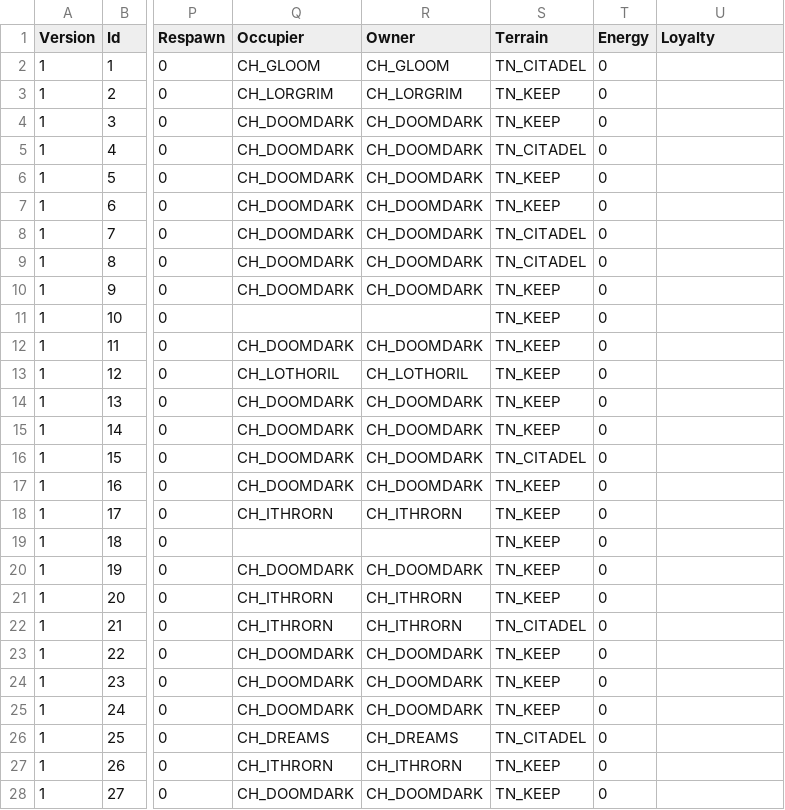
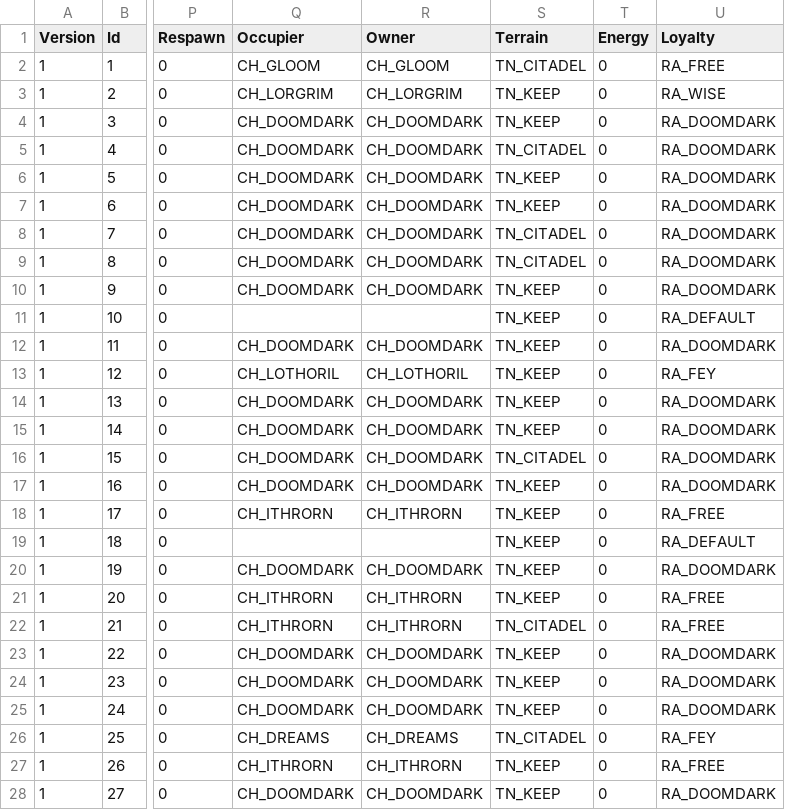
Before and after one commit to ChilliHugger/The-Midnight-Engine-Database.net, a TSV file: data/csv_lom/strongholds.tsv, drawn as a sheet; only a part is shown, gaps mark what is left out; the diff covers the shown part only; the diff names each change by its address in the sheet, - before the commit and + after, or states it on an @@ line.

Commit message:
Move RevengeStronghold to Stronghold

```diff
--- a/data/csv_lom/strongholds.tsv
+++ b/data/csv_lom/strongholds.tsv
-U2 (Loyalty): (empty)
+U2 (Loyalty): RA_FREE
-U3 (Loyalty): (empty)
+U3 (Loyalty): RA_WISE
-U4:U10 (Loyalty): (empty)
+U4:U10 (Loyalty): RA_DOOMDARK
-U11 (Loyalty): (empty)
+U11 (Loyalty): RA_DEFAULT
-U12 (Loyalty): (empty)
+U12 (Loyalty): RA_DOOMDARK
-U13 (Loyalty): (empty)
+U13 (Loyalty): RA_FEY
-U14:U17 (Loyalty): (empty)
+U14:U17 (Loyalty): RA_DOOMDARK
-U18 (Loyalty): (empty)
+U18 (Loyalty): RA_FREE
-U19 (Loyalty): (empty)
+U19 (Loyalty): RA_DEFAULT
-U20 (Loyalty): (empty)
+U20 (Loyalty): RA_DOOMDARK
-U21:U22 (Loyalty): (empty)
+U21:U22 (Loyalty): RA_FREE
-U23:U25 (Loyalty): (empty)
+U23:U25 (Loyalty): RA_DOOMDARK
-U26 (Loyalty): (empty)
+U26 (Loyalty): RA_FEY
-U27 (Loyalty): (empty)
+U27 (Loyalty): RA_FREE
-U28 (Loyalty): (empty)
+U28 (Loyalty): RA_DOOMDARK
```
Also changed, not shown: 75 edited cells elsewhere in this file, 10 other files.
